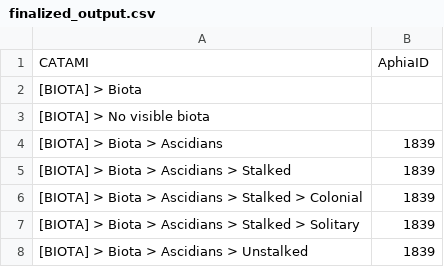
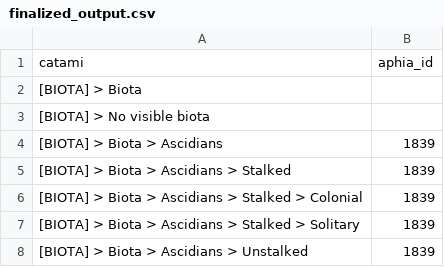
Before and after one commit to DalhousieAI/benthicnet_probes, a CSV file: graph_info/finalized_output.csv, drawn as a sheet; only a part is shown.

```diff
--- a/graph_info/finalized_output.csv
+++ b/graph_info/finalized_output.csv
@@ -1,2 +1,2 @@
-CATAMI,AphiaID
+catami,aphia_id
 [BIOTA] > Biota,
```
Also changed, not shown: 6 other files.
